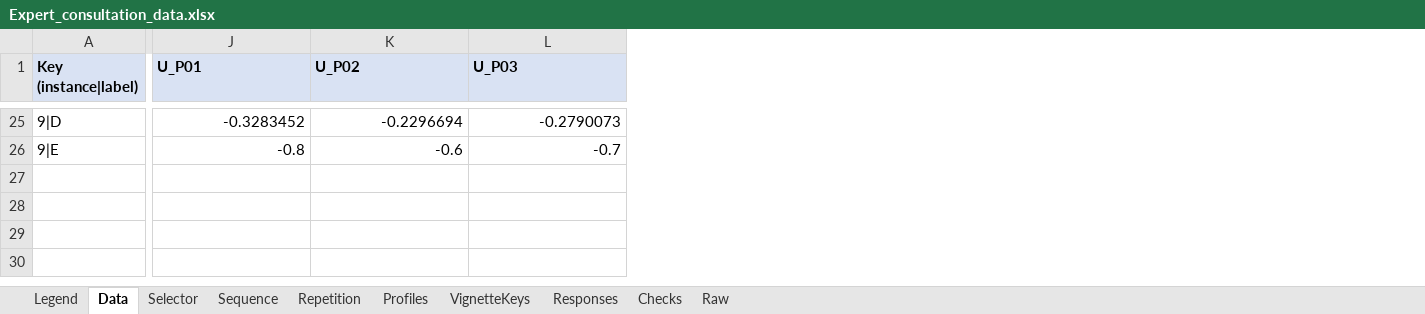
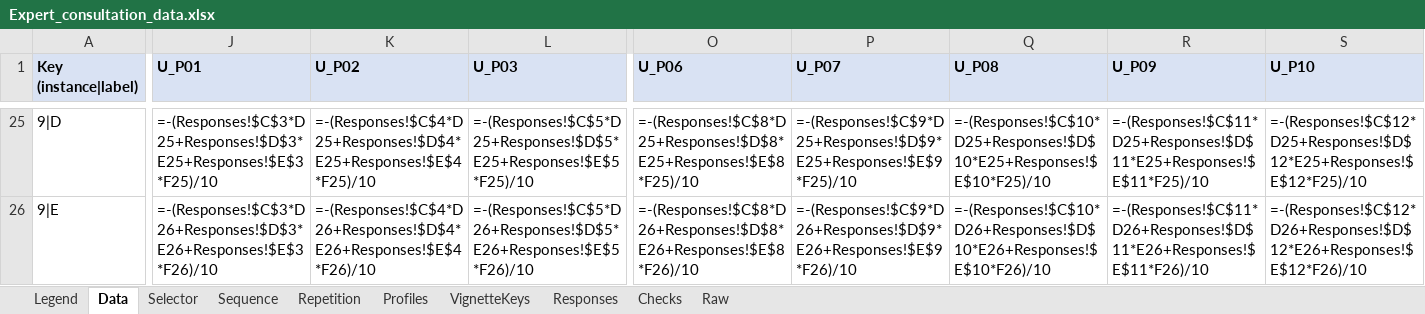
Before and after one commit to fnuni/2026anor, an Excel workbook: expert_consultation/Expert_consultation_data.xlsx, sheet Data, drawn as a sheet; only a part is shown, gaps mark what is left out; values as stored, in another font and other column widths than the file's, no borders; formulas without a stored value are shown as written; the diff covers the shown part only; the diff names each change by its address in the sheet, - before the commit and + after, or states it on an @@ line.

```diff
--- a/expert_consultation/Expert_consultation_data.xlsx (sheet Data)
+++ b/expert_consultation/Expert_consultation_data.xlsx (sheet Data)
+column O (U_P06), rows 25-26: =-(Responses!$C$8*D25+Responses!$D$8*E25+Responses!$E$8*F25)/10 | =-(Responses!$C$8*D26+Responses!$D$8*E26+Responses!$E$8*F26)/10
+column P (U_P07), rows 25-26: =-(Responses!$C$9*D25+Responses!$D$9*E25+Responses!$E$9*F25)/10 | =-(Responses!$C$9*D26+Responses!$D$9*E26+Responses!$E$9*F26)/10
+column Q (U_P08), rows 25-26: =-(Responses!$C$10*D25+Responses!$D$10*E25+Responses!$E$10*F25)/10 | =-(Responses!$C$10*D26+Responses!$D$10*E26+Responses!$E$10*F26)/10
+column R (U_P09), rows 25-26: =-(Responses!$C$11*D25+Responses!$D$11*E25+Responses!$E$11*F25)/10 | =-(Responses!$C$11*D26+Responses!$D$11*E26+Responses!$E$11*F26)/10
+column S (U_P10), rows 25-26: =-(Responses!$C$12*D25+Responses!$D$12*E25+Responses!$E$12*F25)/10 | =-(Responses!$C$12*D26+Responses!$D$12*E26+Responses!$E$12*F26)/10
-J25 (U_P01): -0.3283452
+J25 (U_P01): =-(Responses!$C$3*D25+Responses!$D$3*E25+Responses!$E$3*F25)/10
-K25 (U_P02): -0.2296694
+K25 (U_P02): =-(Responses!$C$4*D25+Responses!$D$4*E25+Responses!$E$4*F25)/10
-L25 (U_P03): -0.2790073
+L25 (U_P03): =-(Responses!$C$5*D25+Responses!$D$5*E25+Responses!$E$5*F25)/10
-J26 (U_P01): -0.8
+J26 (U_P01): =-(Responses!$C$3*D26+Responses!$D$3*E26+Responses!$E$3*F26)/10
-K26 (U_P02): -0.6
+K26 (U_P02): =-(Responses!$C$4*D26+Responses!$D$4*E26+Responses!$E$4*F26)/10
-L26 (U_P03): -0.7
+L26 (U_P03): =-(Responses!$C$5*D26+Responses!$D$5*E26+Responses!$E$5*F26)/10
```
Also changed, not shown: 119 edited cells elsewhere in this sheet, sheet Raw, sheet Checks, sheet Responses, sheet Legend, 17 other files.
